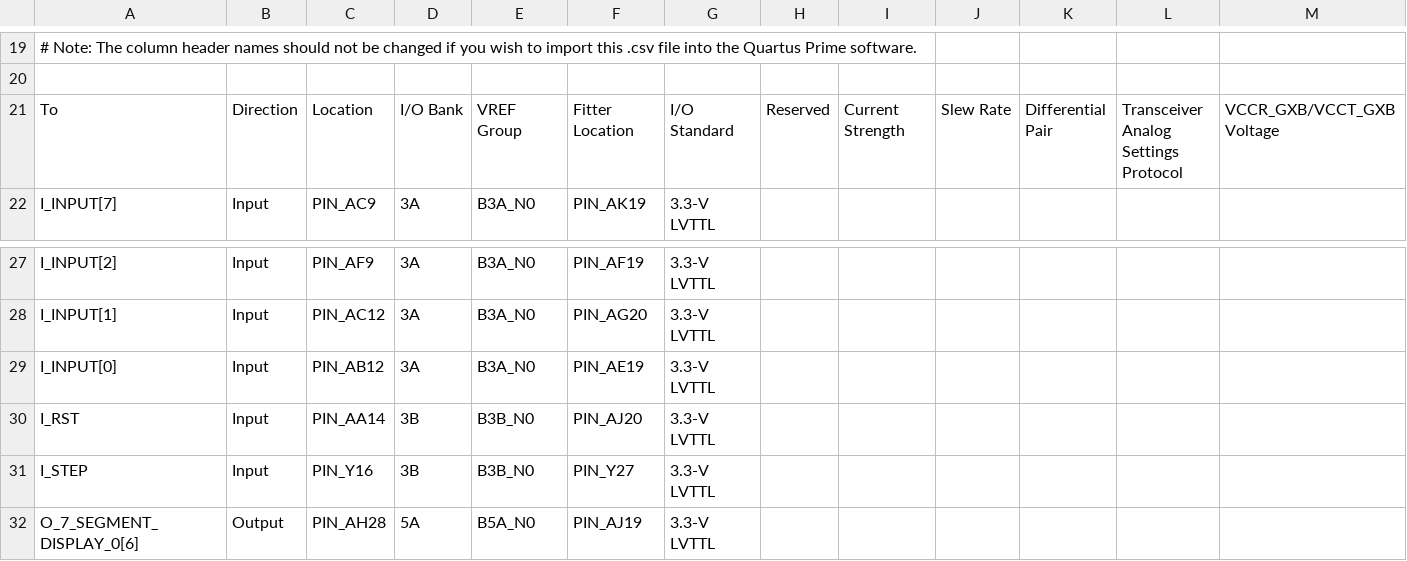
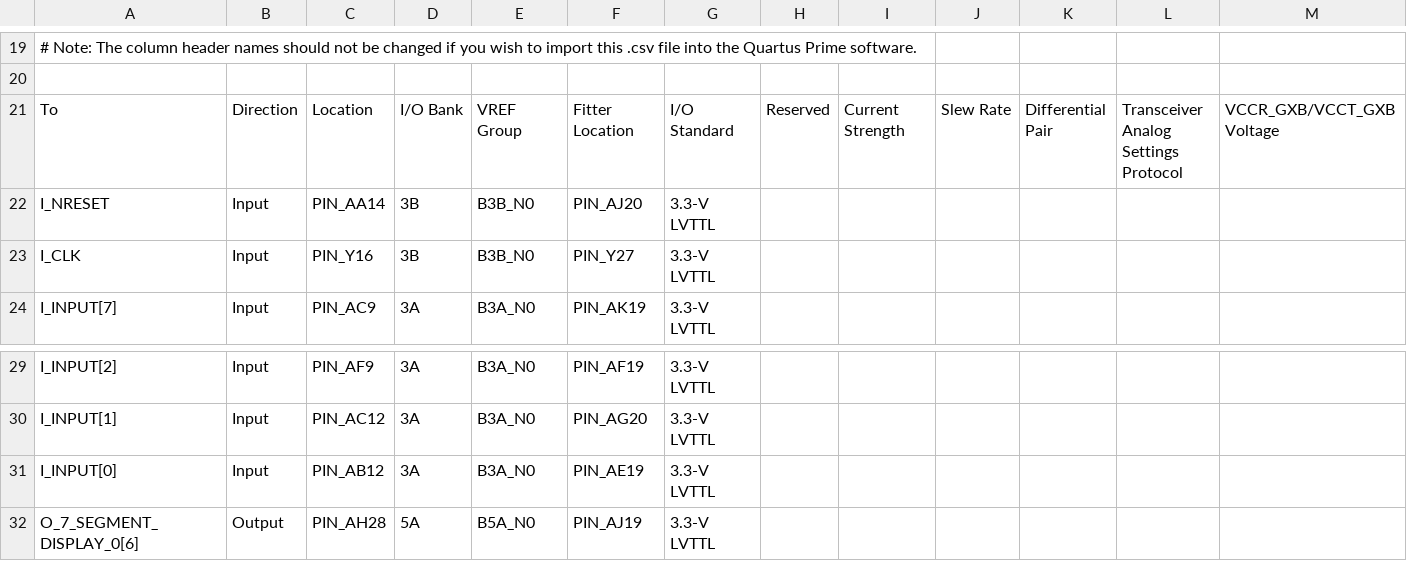
Before and after one commit to Petersoj/CompactRISC16, a CSV file: resources/pin_assignments/cr16_top/5CSEMA5F31C6N_alu_top.csv, drawn as a sheet; only a part is shown, gaps mark what is left out; removed rows and columns are numbered as before the commit, all else as after; rows hold the shown columns only; the diff names each change by its address in the sheet, - before the commit and + after, or states it on an @@ line.

```diff
--- a/resources/pin_assignments/cr16_top/5CSEMA5F31C6N_alu_top.csv
+++ b/resources/pin_assignments/cr16_top/5CSEMA5F31C6N_alu_top.csv
+row 22: I_NRESET | Input | PIN_AA14 | 3B | B3B_N0 | PIN_AJ20 | 3.3-V LVTTL
+row 23: I_CLK | Input | PIN_Y16 | 3B | B3B_N0 | PIN_Y27 | 3.3-V LVTTL
-row 30: I_RST | Input | PIN_AA14 | 3B | B3B_N0 | PIN_AJ20 | 3.3-V LVTTL
-row 31: I_STEP | Input | PIN_Y16 | 3B | B3B_N0 | PIN_Y27 | 3.3-V LVTTL
```
Also changed, not shown: 10 other files.
